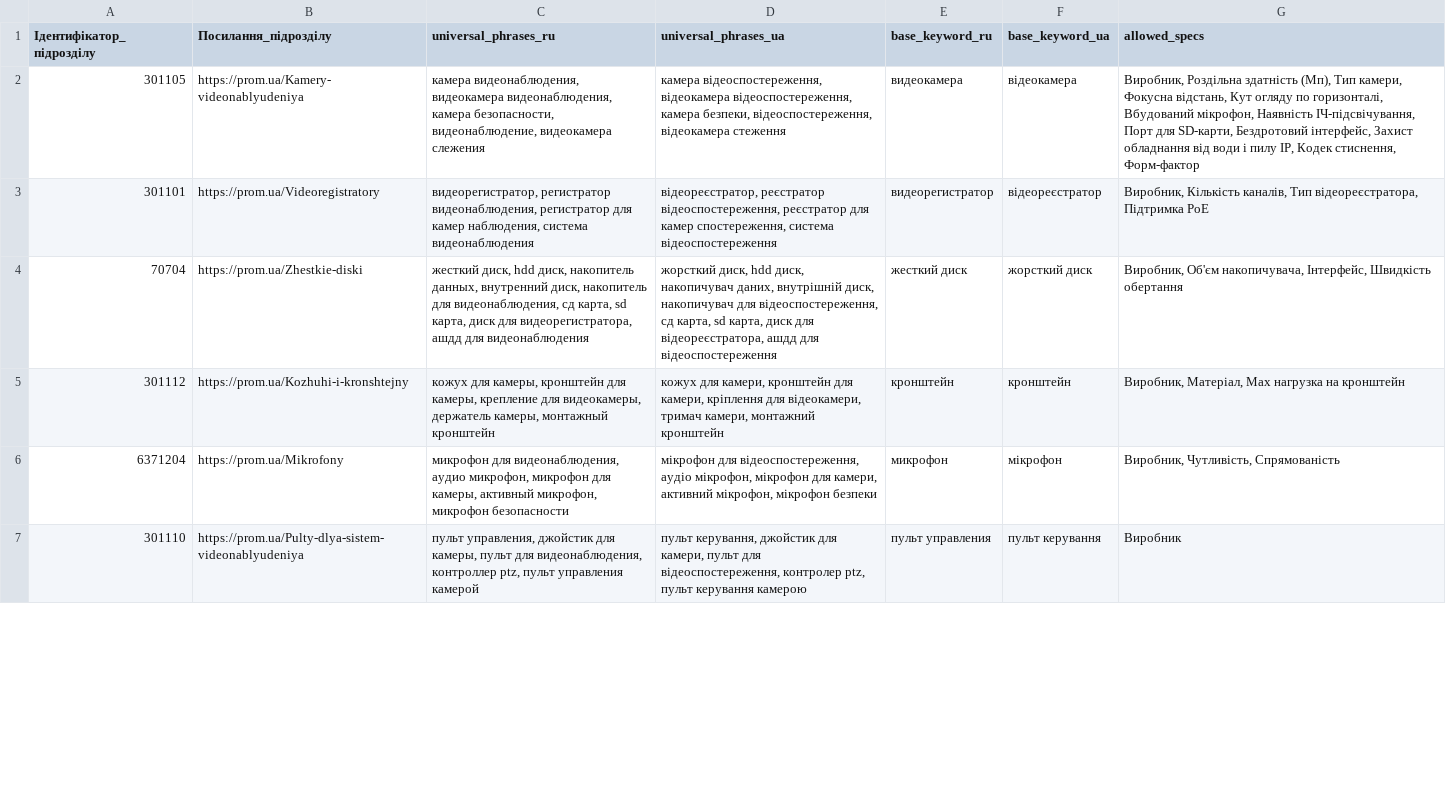
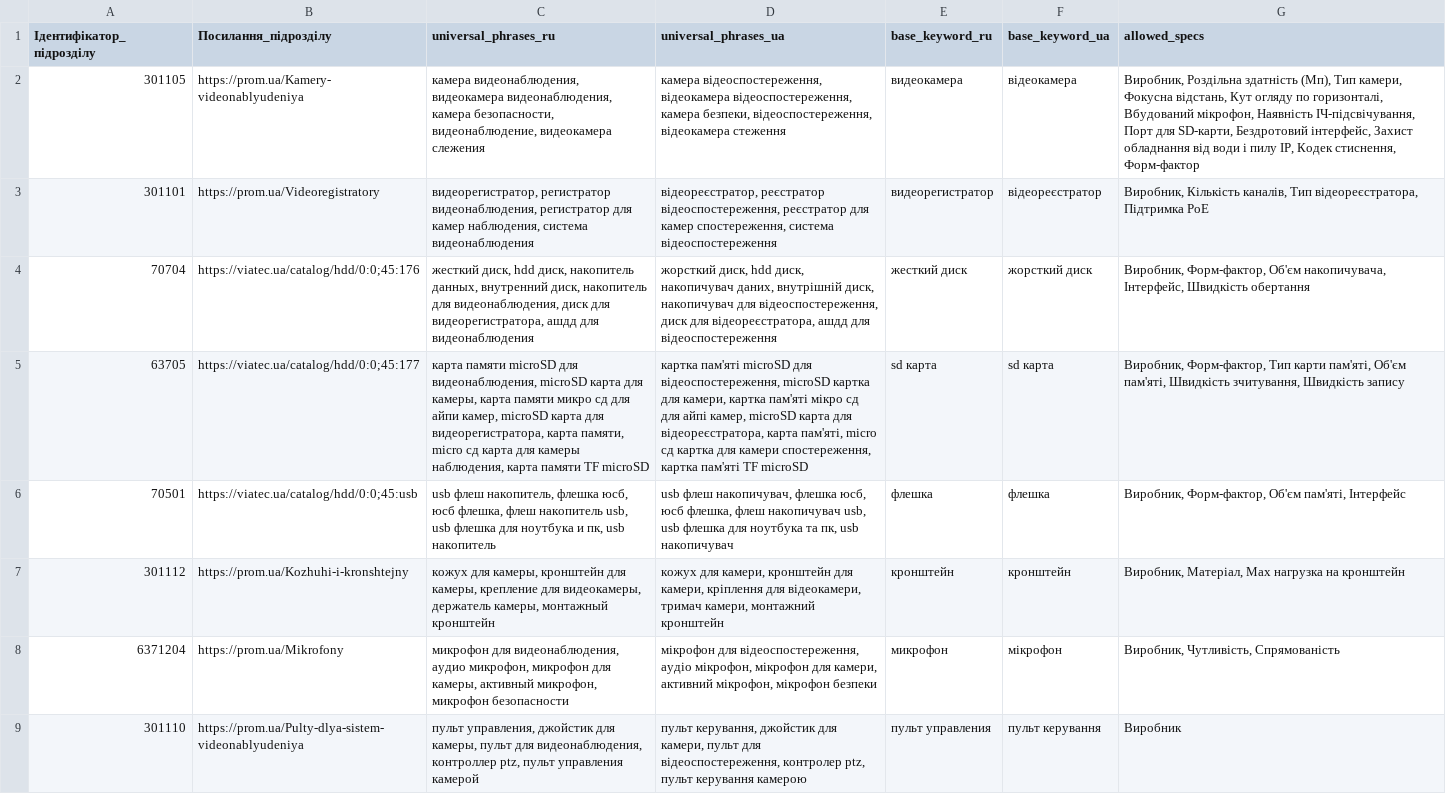
Before and after one commit to oniks98/scrapy-suppliers, a CSV file: data/viatec/viatec_keywords.csv, drawn as a sheet; only a part is shown; the diff covers the shown part only; the diff names each change by its address in the sheet, - before the commit and + after, or states it on an @@ line.

```diff
--- a/data/viatec/viatec_keywords.csv
+++ b/data/viatec/viatec_keywords.csv
-B4 (Посилання_підрозділу): https://prom.ua/Zhestkie-diski
+B4 (Посилання_підрозділу): https://viatec.ua/catalog/hdd/0:0;45:176
-C4 (universal_phrases_ru): …для видеонаблюдения, сд карта, sd карта, диск для…
+C4 (universal_phrases_ru): …для видеонаблюдения, диск для…
-D4 (universal_phrases_ua): …для відеоспостереження, сд карта, sd карта, диск для…
+D4 (universal_phrases_ua): …для відеоспостереження, диск для…
-G4 (allowed_specs): Виробник, Об'єм накопичувача,…
+G4 (allowed_specs): Виробник, Форм-фактор, Об'єм накопичувача,…
+row 5: 63705 | https://viatec.ua/catalog/hdd/0:0;45:177 | карта памяти microSD для видеонаблюдения, microSD карта для камеры, карта памяти микро сд для айпи камер, microSD карта для видеорегистратора, карта памяти, micro сд карта для камеры наблюдения, карта памяти TF microSD | картка пам'яті microSD для відеоспостереження, microSD картка для камери, картка пам'яті мікро сд для айпі камер, microSD карта для відеореєстратора, карта пам'яті, micro сд картка для камери спостереження, картка пам'яті TF microSD | sd карта | sd карта | Виробник, Форм-фактор, Тип карти пам'яті, Об'єм пам'яті, Швидкість зчитування, Швидкість запису
+row 6: 70501 | https://viatec.ua/catalog/hdd/0:0;45:usb | usb флеш накопитель, флешка юсб, юсб флешка, флеш накопитель usb, usb флешка для ноутбука и пк, usb накопитель | usb флеш накопичувач, флешка юсб, юсб флешка, флеш накопичувач usb, usb флешка для ноутбука та пк, usb накопичувач | флешка | флешка | Виробник, Форм-фактор, Об'єм пам'яті, Інтерфейс
```
Also changed, not shown: 2 edited cells elsewhere in this file, data/viatec/viatec_category_dealer.csv, data/viatec/viatec_mapping_rules – diski.csv, 11 other files.
